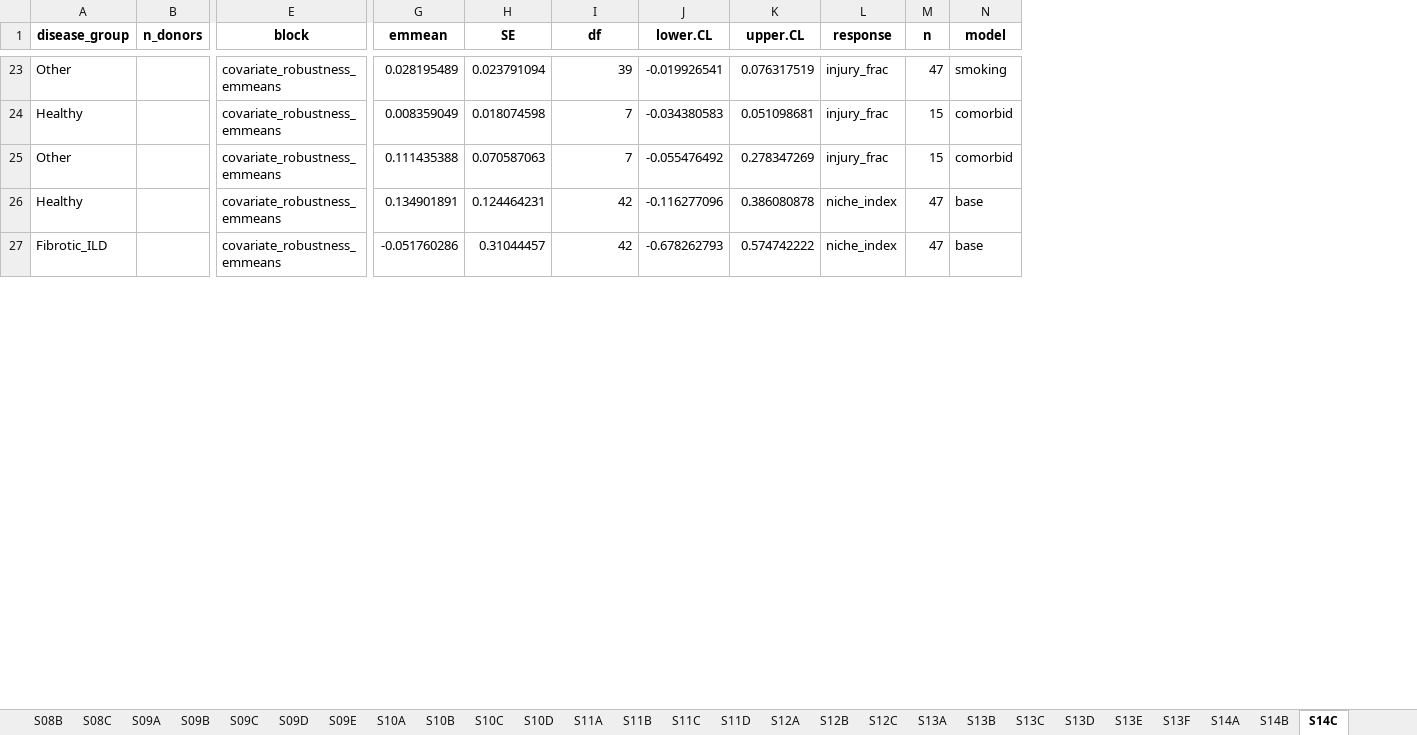
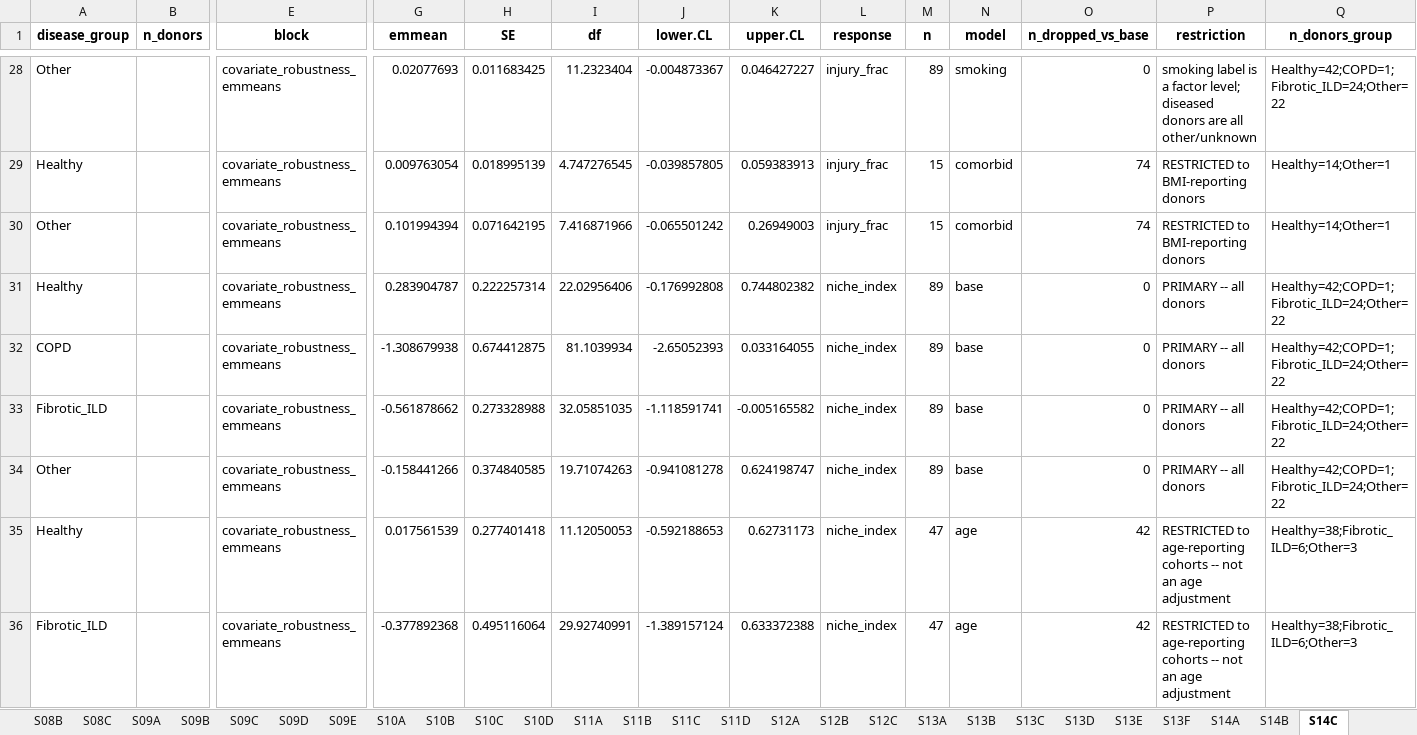
Before and after one commit to heart-gen/angiotensinII_lung, an Excel workbook: tables/_m/supplementary_tables.xlsx, sheet S14C, drawn as a sheet; only a part is shown, gaps mark what is left out; values as stored, in another font and other column widths than the file's, no borders; addresses are those after the commit; rows hold the shown columns only; the diff covers the shown part only; the diff names each change by its address in the sheet, - before the commit and + after, or states it on an @@ line.

Commit message:
Rebuild the supplementary tables and re-point four stale anchors (P1-21, P3-7)
S12A independently recomputed frank(-emmean), so it would have re-ranked the
circular AGTR2 stratum into the shipped table even after the module stopped doing
so (P3-7). It now skips rows flagged circular_by_construction, and the S12A/S12C
notes carry the circularity, subsampling and calibration caveats.

Separately, and not caused by that change: the workbook was last built at 12:00,
and P1-10 (77171c6) refit niche_index/sensitivity at 12:25 -- 25 minutes later.
tables/_h/07.ras_disease.R reads those outputs, so the shipped workbook was stale
from the moment P1-21's table half was marked done. It went unnoticed because the
anchor guard only fires when the tables are REBUILT; a stale workbook sitting on
disk is never re-checked. The guard worked the moment 07+08 were re-run: 4 of 25
anchors failed and 08 exited 1.

The >= 20 arms now run lmer(disease_group + sex + (1 | study)) on 69 donors /
17 studies, so the four threshold_dependent anchors were asserting pre-refit
values. Re-pointed, with the superseded values recorded in the comment:

  S13E F         5.96555   -> 6.86873
  S13E Healthy  -0.164118  -> -0.269672
  S13E Fibrotic  0.564861  ->  0.604326
  S14B niche F   3.41048   ->  4.03972

None of the four is quoted in any prose -- verified by grep across *.md, *.tex
and *.txt -- so this carries no manuscript-text consequence. The comment claiming
"that holds for S13E and S14B, whose models did not change" was false as written
and has been corrected. 25/25 anchors pass.

```diff
--- a/tables/_m/supplementary_tables.xlsx (sheet S14C)
+++ b/tables/_m/supplementary_tables.xlsx (sheet S14C)
+column O (n_dropped_vs_base), rows 28-30: 0 | 74 | 74; rows 35-36: 42 | 42
+column P (restriction), rows 28-30: smoking label is a factor level; diseased donors are all other/unknown | RESTRICTED to BMI-reporting donors | RESTRICTED to BMI-reporting donors; rows 35-36: RESTRICTED to age-reporting cohorts -- not an age adjustment | RESTRICTED to age-reporting cohorts -- not an age adjustment
+column Q (n_donors_group), rows 28-30: Healthy=42;COPD=1;Fibrotic_ILD=24;Other=22 | Healthy=14;Other=1 | Healthy=14;Other=1; rows 35-36: Healthy=38;Fibrotic_ILD=6;Other=3 | Healthy=38;Fibrotic_ILD=6;Other=3
-G28 (emmean): 0.028195489
+G28 (emmean): 0.02077693
-H28 (SE): 0.023791094
+H28 (SE): 0.011683425
-I28 (df): 39
+I28 (df): 11.2323404
-J28 (lower.CL): -0.019926541
+J28 (lower.CL): -0.004873367
-K28 (upper.CL): 0.076317519
+K28 (upper.CL): 0.046427227
-M28 (n): 47
+M28 (n): 89
-G29 (emmean): 0.008359049
+G29 (emmean): 0.009763054
-H29 (SE): 0.018074598
+H29 (SE): 0.018995139
-I29 (df): 7
+I29 (df): 4.747276545
-J29 (lower.CL): -0.034380583
+J29 (lower.CL): -0.039857805
-K29 (upper.CL): 0.051098681
+K29 (upper.CL): 0.059383913
-G30 (emmean): 0.111435388
+G30 (emmean): 0.101994394
-H30 (SE): 0.070587063
+H30 (SE): 0.071642195
-I30 (df): 7
+I30 (df): 7.416871966
-J30 (lower.CL): -0.055476492
+J30 (lower.CL): -0.065501242
-K30 (upper.CL): 0.278347269
+K30 (upper.CL): 0.26949003
+row 31: Healthy |  | covariate_robustness_emmeans | 0.283904787 | 0.222257314 | 22.02956406 | -0.176992808 | 0.744802382 | niche_index | 89 | base | 0 | PRIMARY -- all donors | Healthy=42;COPD=1;Fibrotic_ILD=24;Other=22
+row 32: COPD |  | covariate_robustness_emmeans | -1.308679938 | 0.674412875 | 81.1039934 | -2.65052393 | 0.033164055 | niche_index | 89 | base | 0 | PRIMARY -- all donors | Healthy=42;COPD=1;Fibrotic_ILD=24;Other=22
+row 33: Fibrotic_ILD |  | covariate_robustness_emmeans | -0.561878662 | 0.273328988 | 32.05851035 | -1.118591741 | -0.005165582 | niche_index | 89 | base | 0 | PRIMARY -- all donors | Healthy=42;COPD=1;Fibrotic_ILD=24;Other=22
+row 34: Other |  | covariate_robustness_emmeans | -0.158441266 | 0.374840585 | 19.71074263 | -0.941081278 | 0.624198747 | niche_index | 89 | base | 0 | PRIMARY -- all donors | Healthy=42;COPD=1;Fibrotic_ILD=24;Other=22
-G35 (emmean): 0.134901891
+G35 (emmean): 0.017561539
-H35 (SE): 0.124464231
+H35 (SE): 0.277401418
-I35 (df): 42
+I35 (df): 11.12050053
-J35 (lower.CL): -0.116277096
+J35 (lower.CL): -0.592188653
-K35 (upper.CL): 0.386080878
+K35 (upper.CL): 0.62731173
-N35:N36 (model): base
+N35:N36 (model): age
-G36 (emmean): -0.051760286
+G36 (emmean): -0.377892368
-H36 (SE): 0.31044457
+H36 (SE): 0.495116064
-I36 (df): 42
+I36 (df): 29.92740991
-J36 (lower.CL): -0.678262793
+J36 (lower.CL): -1.389157124
-K36 (upper.CL): 0.574742222
+K36 (upper.CL): 0.633372388
```
Also changed, not shown: 28 added rows, 12 removed rows and 156 edited cells elsewhere in this sheet, sheet S14A, sheet S14B, sheet S13E, sheet S13F, sheet S12A, sheet S12C, 1 more sheet, 12 other files.
